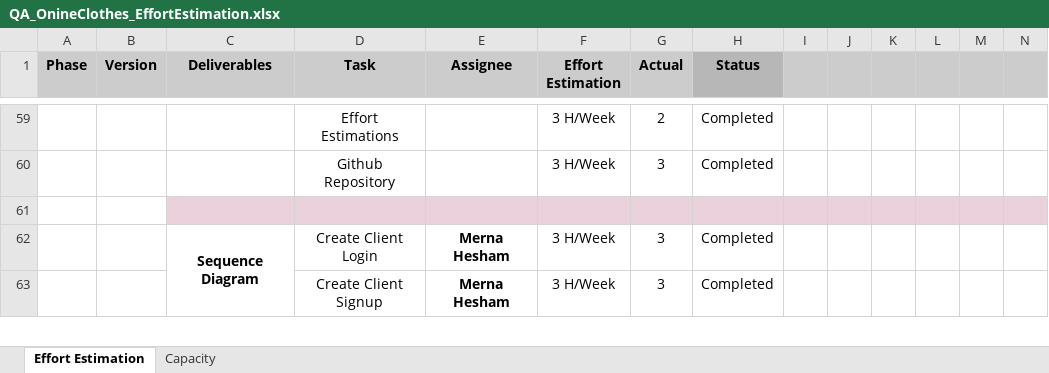
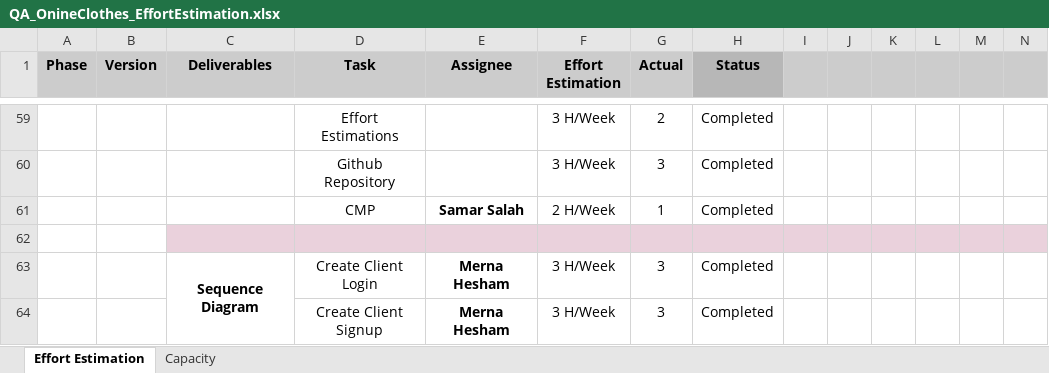
Before and after one commit to Muhammed-Sameh/QA_Workshop_ClothesStore, an Excel workbook: Design/QA_OnineClothes_EffortEstimation.xlsx, sheet Effort Estimation, drawn as a sheet; only a part is shown, gaps mark what is left out; values as stored, in another font and other column widths than the file's, no borders; charts and pictures not drawn; the diff names each change by its address in the sheet, - before the commit and + after, or states it on an @@ line.

```diff
--- a/Design/QA_OnineClothes_EffortEstimation.xlsx (sheet Effort Estimation)
+++ b/Design/QA_OnineClothes_EffortEstimation.xlsx (sheet Effort Estimation)
+row 61:  |  |  | CMP | Samar Salah | 2 H/Week | 1 | Completed
```
Also changed, not shown: sheet Capacity, 1 other file.
